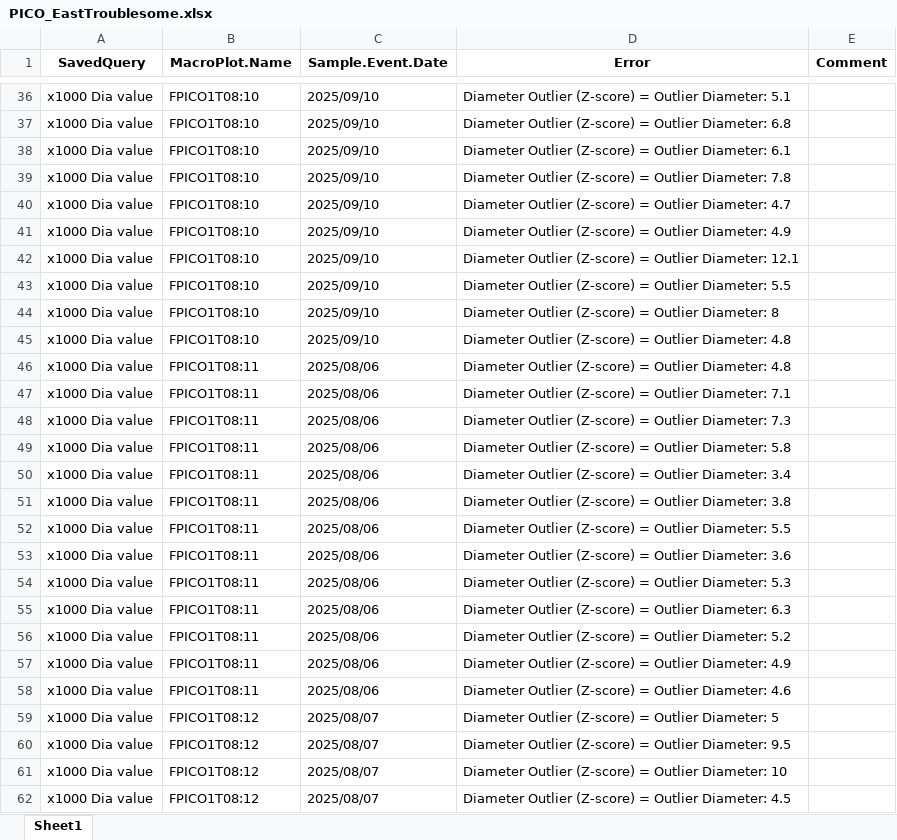
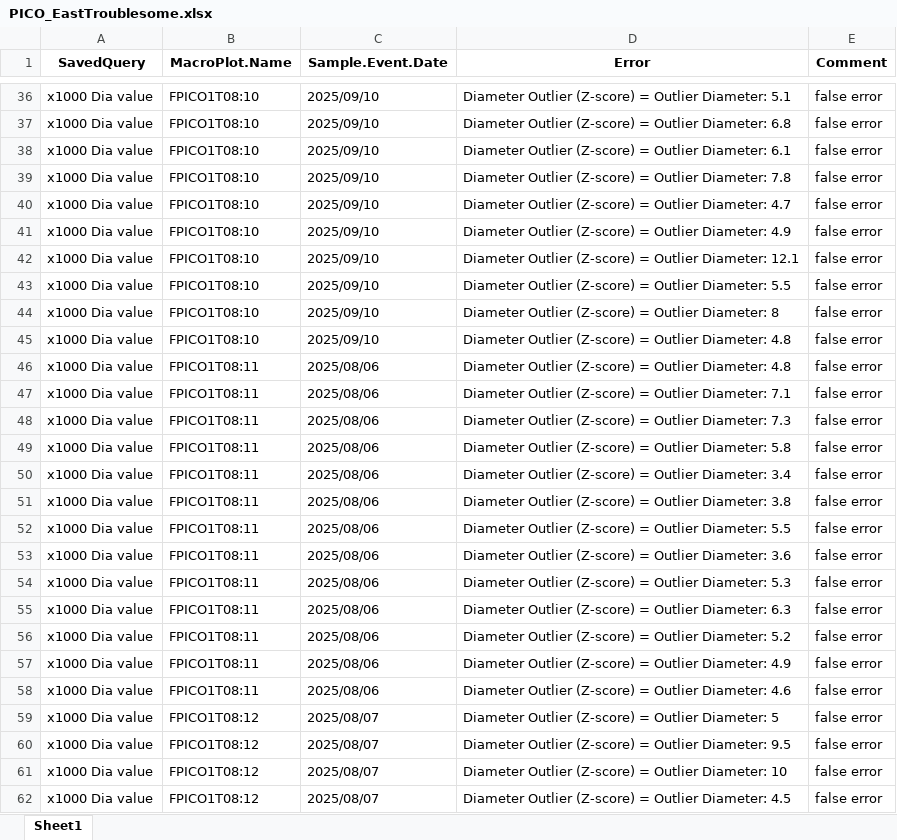
Before and after one commit to christina-fossum/FFI-QAQC, an Excel workbook: Error Logs/PICO_EastTroublesome.xlsx, sheet Sheet1, drawn as a sheet; only a part is shown, gaps mark what is left out; values as stored, in another font and other column widths than the file's, no borders; the diff covers the shown part only; the diff names each change by its address in the sheet, - before the commit and + after, or states it on an @@ line.

Commit message:
work on west side error log - CAF

```diff
--- a/Error Logs/PICO_EastTroublesome.xlsx (sheet Sheet1)
+++ b/Error Logs/PICO_EastTroublesome.xlsx (sheet Sheet1)
-E36:E62 (Comment): (empty)
+E36:E62 (Comment): false error
```
Also changed, not shown: 197 edited cells elsewhere in this sheet.
